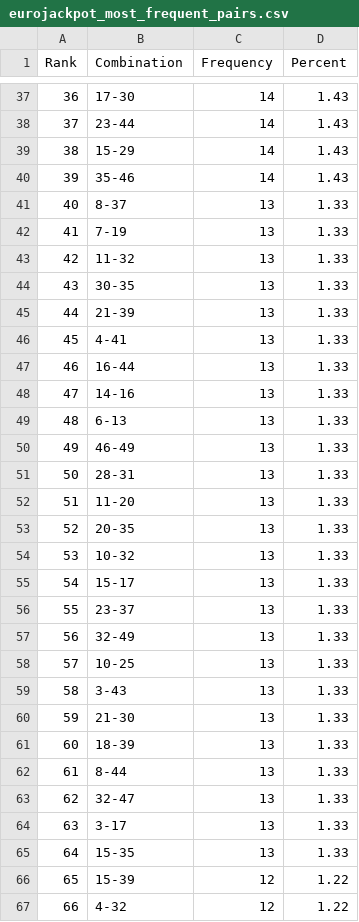
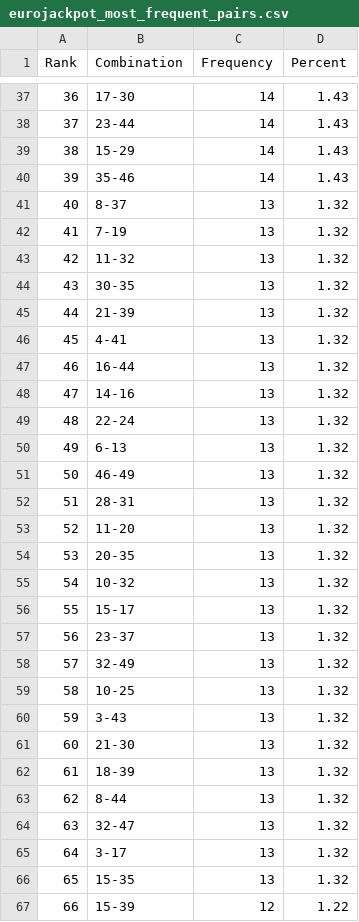
Before and after one commit to madoe21/german-lotto-statistics, a CSV file: data/eurojackpot_most_frequent_pairs.csv, drawn as a sheet; only a part is shown, gaps mark what is left out; the diff covers the shown part only.

```diff
--- a/data/eurojackpot_most_frequent_pairs.csv
+++ b/data/eurojackpot_most_frequent_pairs.csv
@@ -40,28 +40,28 @@ Rank,Combination,Frequency,Percent
 39,35-46,14,1.43
-40,8-37,13,1.33
-41,7-19,13,1.33
-42,11-32,13,1.33
-43,30-35,13,1.33
-44,21-39,13,1.33
-45,4-41,13,1.33
-46,16-44,13,1.33
-47,14-16,13,1.33
-48,6-13,13,1.33
-49,46-49,13,1.33
-50,28-31,13,1.33
-51,11-20,13,1.33
-52,20-35,13,1.33
-53,10-32,13,1.33
-54,15-17,13,1.33
-55,23-37,13,1.33
-56,32-49,13,1.33
-57,10-25,13,1.33
-58,3-43,13,1.33
-59,21-30,13,1.33
-60,18-39,13,1.33
-61,8-44,13,1.33
-62,32-47,13,1.33
-63,3-17,13,1.33
-64,15-35,13,1.33
-65,15-39,12,1.22
-66,4-32,12,1.22
+40,8-37,13,1.32
+41,7-19,13,1.32
+42,11-32,13,1.32
+43,30-35,13,1.32
+44,21-39,13,1.32
+45,4-41,13,1.32
+46,16-44,13,1.32
+47,14-16,13,1.32
+48,22-24,13,1.32
+49,6-13,13,1.32
+50,46-49,13,1.32
+51,28-31,13,1.32
+52,11-20,13,1.32
+53,20-35,13,1.32
+54,10-32,13,1.32
+55,15-17,13,1.32
+56,23-37,13,1.32
+57,32-49,13,1.32
+58,10-25,13,1.32
+59,3-43,13,1.32
+60,21-30,13,1.32
+61,18-39,13,1.32
+62,8-44,13,1.32
+63,32-47,13,1.32
+64,3-17,13,1.32
+65,15-35,13,1.32
+66,15-39,12,1.22
```
Also changed, not shown: 13 edited cells elsewhere in this file, data/eurojackpot_draws.csv, data/eurojackpot_most_frequent_numbers.csv, 3 other files.
